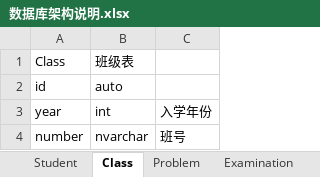
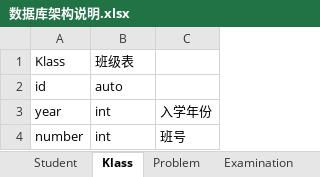
Before and after one commit to ITX351/WebExamination, an Excel workbook: 数据库架构说明.xlsx, sheet Klass, drawn as a sheet; values as stored, in another font and other column widths than the file's, no borders; the diff names each change by its address in the sheet, - before the commit and + after, or states it on an @@ line.

```diff
--- a/数据库架构说明.xlsx (sheet Klass)
+++ b/数据库架构说明.xlsx (sheet Klass)
-sheet tab: Class
+sheet tab: Klass
-A1: Class
+A1: Klass
-B4: nvarchar
+B4: int
```
Also changed, not shown: sheet Problem, sheet Examination, sheet Student, 1 other file.
